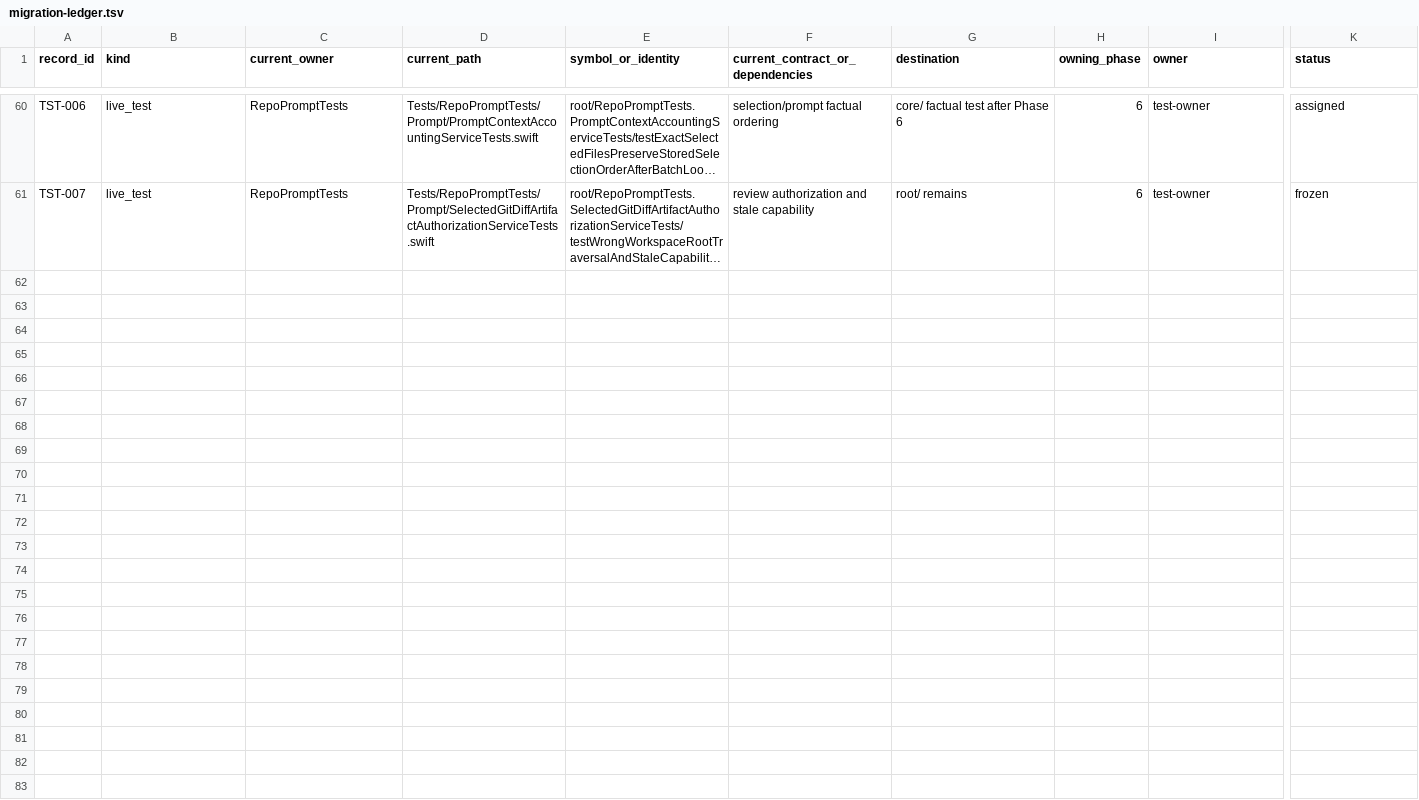
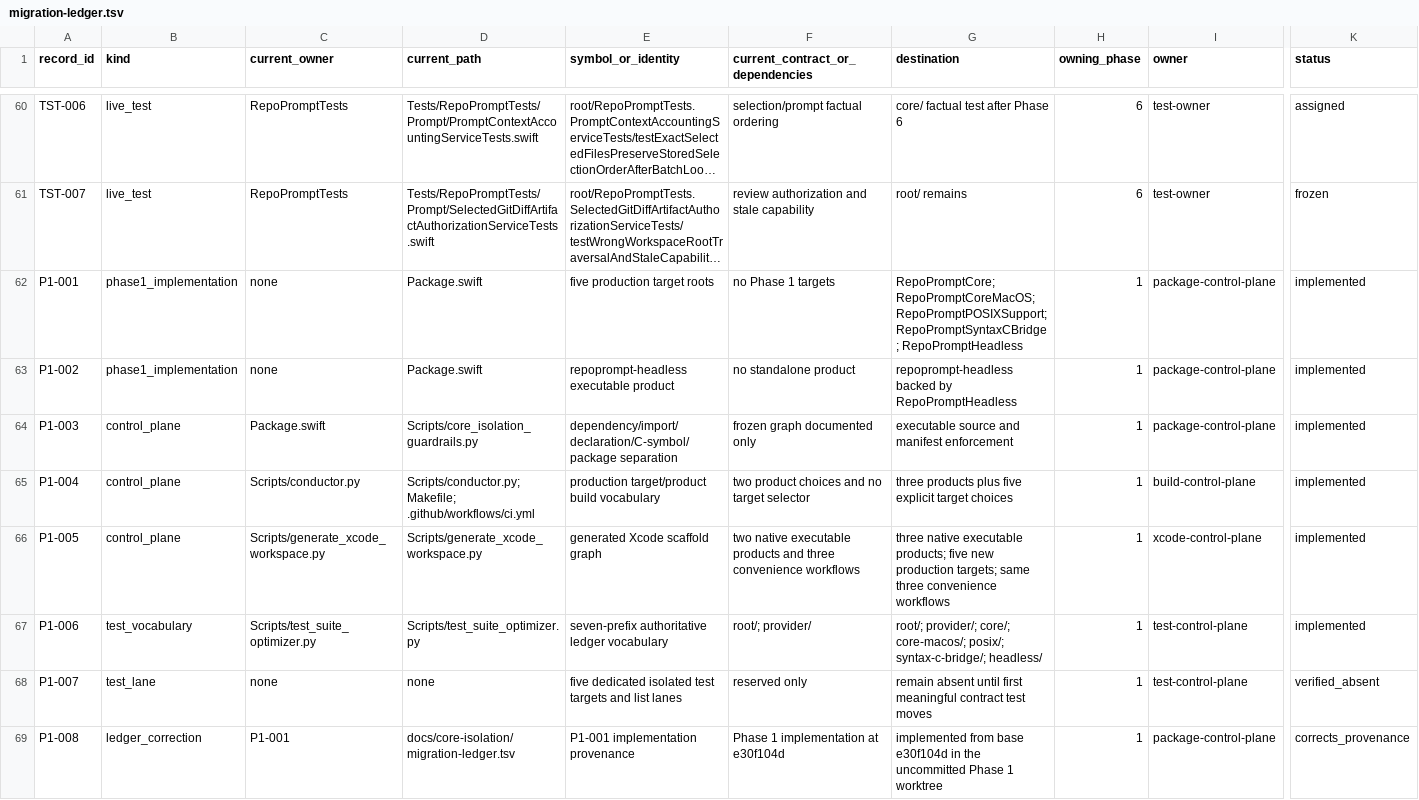
Before and after one commit to repoprompt/repoprompt-ce, a TSV file: docs/core-isolation/migration-ledger.tsv, drawn as a sheet; only a part is shown, gaps mark what is left out; long unchanged cells end in …; rows hold the shown columns only; the diff names each change by its address in the sheet, - before the commit and + after, or states it on an @@ line.

Commit message:
core isolation: scaffold phase 1 targets

```diff
--- a/docs/core-isolation/migration-ledger.tsv
+++ b/docs/core-isolation/migration-ledger.tsv
+row 62: P1-001 | phase1_implementation | none | Package.swift | five production target roots | no Phase 1 targets | RepoPromptCore; RepoPromptCoreMacOS; RepoPromptPOSIXSupport; RepoPromptSyntaxCBridge; RepoPromptHeadless | 1 | package-control-plane | implemented
+row 63: P1-002 | phase1_implementation | none | Package.swift | repoprompt-headless executable product | no standalone product | repoprompt-headless backed by RepoPromptHeadless | 1 | package-control-plane | implemented
+row 64: P1-003 | control_plane | Package.swift | Scripts/core_isolation_guardrails.py | dependency/import/declaration/C-symbol/package separation | frozen graph documented only | executable source and manifest enforcement | 1 | package-control-plane | implemented
+row 65: P1-004 | control_plane | Scripts/conductor.py | Scripts/conductor.py; Makefile; .github/workflows/ci.yml | production target/product build vocabulary | two product choices and no target selector | three products plus five explicit target choices | 1 | build-control-plane | implemented
+row 66: P1-005 | control_plane | Scripts/generate_xcode_workspace.py | Scripts/generate_xcode_workspace.py | generated Xcode scaffold graph | two native executable products and three convenience workflows | three native executable products; five new production targets; same three convenience workflows | 1 | xcode-control-plane | implemented
+row 67: P1-006 | test_vocabulary | Scripts/test_suite_optimizer.py | Scripts/test_suite_optimizer.py | seven-prefix authoritative ledger vocabulary | root/; provider/ | root/; provider/; core/; core-macos/; posix/; syntax-c-bridge/; headless/ | 1 | test-control-plane | implemented
+row 68: P1-007 | test_lane | none | none | five dedicated isolated test targets and list lanes | reserved only | remain absent until first meaningful contract test moves | 1 | test-control-plane | verified_absent
+row 69: P1-008 | ledger_correction | P1-001 | docs/core-isolation/migration-ledger.tsv | P1-001 implementation provenance | Phase 1 implementation at e30f104d | implemented from base e30f104d in the uncommitted Phase 1 worktree | 1 | package-control-plane | corrects_provenance
```
Also changed, not shown: 25 other files.
